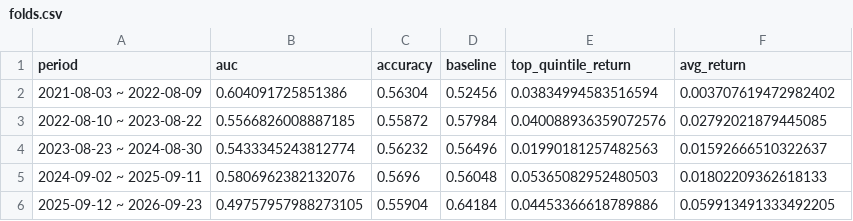
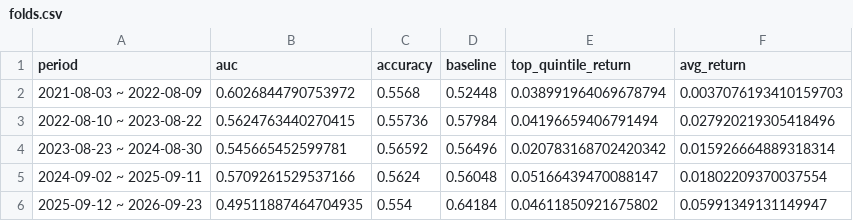
Before and after one commit to minghan5487/ML, a CSV file: reports/folds.csv, drawn as a sheet.

```diff
--- a/reports/folds.csv
+++ b/reports/folds.csv
@@ -1,6 +1,6 @@
 period,auc,accuracy,baseline,top_quintile_return,avg_return
-2021-08-03 ~ 2022-08-09,0.604091725851386,0.56304,0.52456,0.03834994583516594,0.003707619472982402
-2022-08-10 ~ 2023-08-22,0.5566826008887185,0.55872,0.57984,0.040088936359072576,0.02792021879445085
-2023-08-23 ~ 2024-08-30,0.5433345243812774,0.56232,0.56496,0.01990181257482563,0.01592666510322637
-2024-09-02 ~ 2025-09-11,0.5806962382132076,0.5696,0.56048,0.05365082952480503,0.01802209362618133
-2025-09-12 ~ 2026-09-23,0.49757957988273105,0.55904,0.64184,0.04453366618789886,0.059913491333492205
+2021-08-03 ~ 2022-08-09,0.6026844790753972,0.5568,0.52448,0.038991964069678794,0.0037076193410159703
+2022-08-10 ~ 2023-08-22,0.5624763440270415,0.55736,0.57984,0.04196659406791494,0.027920219305418496
+2023-08-23 ~ 2024-08-30,0.545665452599781,0.56592,0.56496,0.020783168702420342,0.015926664889318314
+2024-09-02 ~ 2025-09-11,0.5709261529537166,0.5624,0.56048,0.05166439470088147,0.01802209370037554
+2025-09-12 ~ 2026-09-23,0.49511887464704935,0.554,0.64184,0.04611850921675802,0.05991349131149947
```
Also changed, not shown: reports/history.csv, reports/importance.csv, 3 other files.
